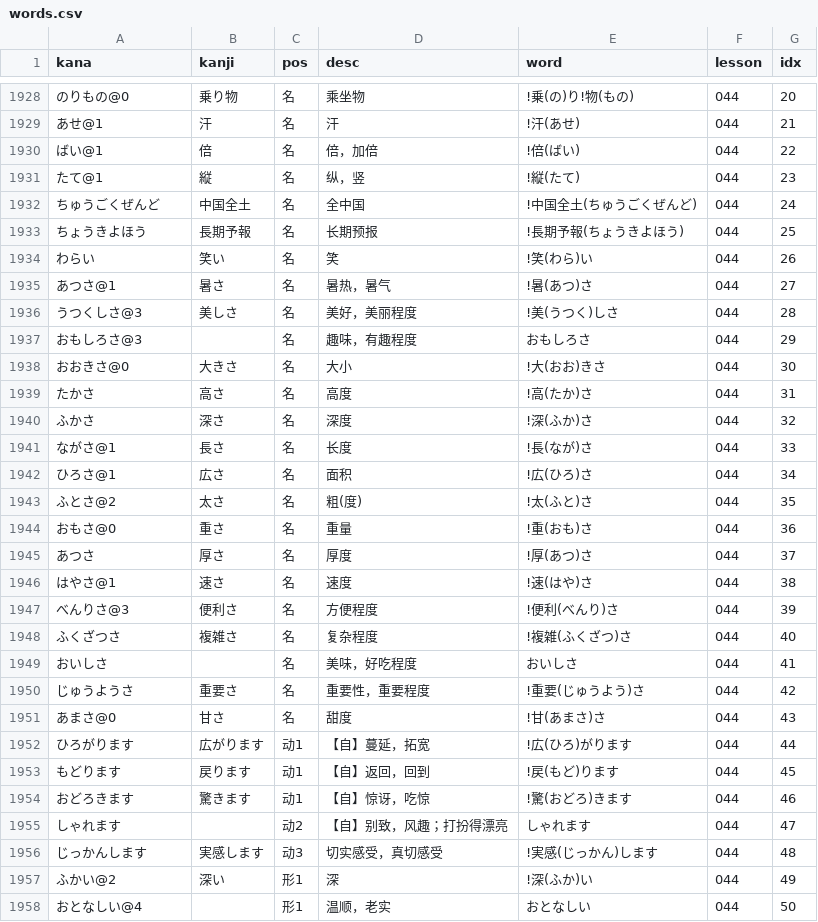
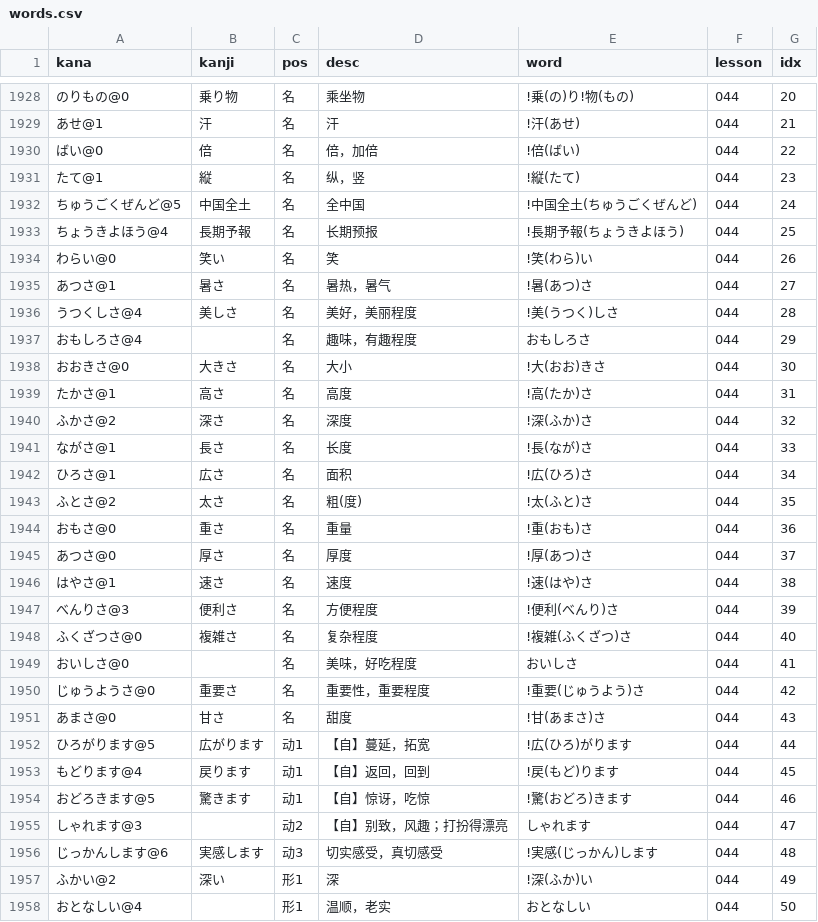
Before and after one commit to wizicer/LearnJapan, a CSV file: _data/words.csv, drawn as a sheet; only a part is shown, gaps mark what is left out; the diff covers the shown part only.

```diff
--- a/_data/words.csv
+++ b/_data/words.csv
@@ -1929,13 +1929,13 @@ kana,kanji,pos,desc,word,lesson,idx
 あせ@1               , 汗             , 名     , 汗                           , !汗(あせ)                        , 044 , 21
-ばい@1               , 倍             , 名     , 倍，加倍                     , !倍(ばい)                        , 044 , 22
+ばい@0               , 倍             , 名     , 倍，加倍                     , !倍(ばい)                        , 044 , 22
 たて@1               , 縦             , 名     , 纵，竖                       , !縦(たて)                        , 044 , 23
-ちゅうごくぜんど     , 中国全土       , 名     , 全中国                       , !中国全土(ちゅうごくぜんど)      , 044 , 24
-ちょうきよほう       , 長期予報       , 名     , 长期预报                     , !長期予報(ちょうきよほう)        , 044 , 25
-わらい               , 笑い           , 名     , 笑                           , !笑(わら)い                      , 044 , 26
+ちゅうごくぜんど@5   , 中国全土       , 名     , 全中国                       , !中国全土(ちゅうごくぜんど)      , 044 , 24
+ちょうきよほう@4     , 長期予報       , 名     , 长期预报                     , !長期予報(ちょうきよほう)        , 044 , 25
+わらい@0             , 笑い           , 名     , 笑                           , !笑(わら)い                      , 044 , 26
 あつさ@1             , 暑さ           , 名     , 暑热，暑气                   , !暑(あつ)さ                      , 044 , 27
-うつくしさ@3         , 美しさ         , 名     , 美好，美丽程度               , !美(うつく)しさ                  , 044 , 28
-おもしろさ@3         ,                , 名     , 趣味，有趣程度               , おもしろさ                       , 044 , 29
+うつくしさ@4         , 美しさ         , 名     , 美好，美丽程度               , !美(うつく)しさ                  , 044 , 28
+おもしろさ@4         ,                , 名     , 趣味，有趣程度               , おもしろさ                       , 044 , 29
 おおきさ@0           , 大きさ         , 名     , 大小                         , !大(おお)きさ                    , 044 , 30
-たかさ               , 高さ           , 名     , 高度                         , !高(たか)さ                      , 044 , 31
-ふかさ               , 深さ           , 名     , 深度                         , !深(ふか)さ                      , 044 , 32
+たかさ@1             , 高さ           , 名     , 高度                         , !高(たか)さ                      , 044 , 31
+ふかさ@2             , 深さ           , 名     , 深度                         , !深(ふか)さ                      , 044 , 32
 ながさ@1             , 長さ           , 名     , 长度                         , !長(なが)さ                      , 044 , 33
@@ -1944,14 +1944,14 @@ kana,kanji,pos,desc,word,lesson,idx
 おもさ@0             , 重さ           , 名     , 重量                         , !重(おも)さ                      , 044 , 36
-あつさ               , 厚さ           , 名     , 厚度                         , !厚(あつ)さ                      , 044 , 37
+あつさ@0             , 厚さ           , 名     , 厚度                         , !厚(あつ)さ                      , 044 , 37
 はやさ@1             , 速さ           , 名     , 速度                         , !速(はや)さ                      , 044 , 38
 べんりさ@3           , 便利さ         , 名     , 方便程度                     , !便利(べんり)さ                  , 044 , 39
-ふくざつさ           , 複雑さ         , 名     , 复杂程度                     , !複雑(ふくざつ)さ                , 044 , 40
-おいしさ             ,                , 名     , 美味，好吃程度               , おいしさ                         , 044 , 41
-じゅうようさ         , 重要さ         , 名     , 重要性，重要程度             , !重要(じゅうよう)さ              , 044 , 42
+ふくざつさ@0         , 複雑さ         , 名     , 复杂程度                     , !複雑(ふくざつ)さ                , 044 , 40
+おいしさ@0           ,                , 名     , 美味，好吃程度               , おいしさ                         , 044 , 41
+じゅうようさ@0       , 重要さ         , 名     , 重要性，重要程度             , !重要(じゅうよう)さ              , 044 , 42
 あまさ@0             , 甘さ           , 名     , 甜度                         , !甘(あまさ)さ                    , 044 , 43
-ひろがります         , 広がります     , 动1    , 【自】蔓延，拓宽             , !広(ひろ)がります                , 044 , 44
-もどります           , 戻ります       , 动1    , 【自】返回，回到             , !戻(もど)ります                  , 044 , 45
-おどろきます         , 驚きます       , 动1    , 【自】惊讶，吃惊             , !驚(おどろ)きます                , 044 , 46
-しゃれます           ,                , 动2    , 【自】别致，风趣；打扮得漂亮 , しゃれます                       , 044 , 47
-じっかんします       , 実感します     , 动3    , 切实感受，真切感受           , !実感(じっかん)します            , 044 , 48
+ひろがります@5       , 広がります     , 动1    , 【自】蔓延，拓宽             , !広(ひろ)がります                , 044 , 44
+もどります@4         , 戻ります       , 动1    , 【自】返回，回到             , !戻(もど)ります                  , 044 , 45
+おどろきます@5       , 驚きます       , 动1    , 【自】惊讶，吃惊             , !驚(おどろ)きます                , 044 , 46
+しゃれます@3         ,                , 动2    , 【自】别致，风趣；打扮得漂亮 , しゃれます                       , 044 , 47
+じっかんします@6     , 実感します     , 动3    , 切实感受，真切感受           , !実感(じっかん)します            , 044 , 48
 ふかい@2             , 深い           , 形1    , 深                           , !深(ふか)い                      , 044 , 49
```
Also changed, not shown: 21 edited cells elsewhere in this file, _data/grammar.csv, _data/idiom.csv.
